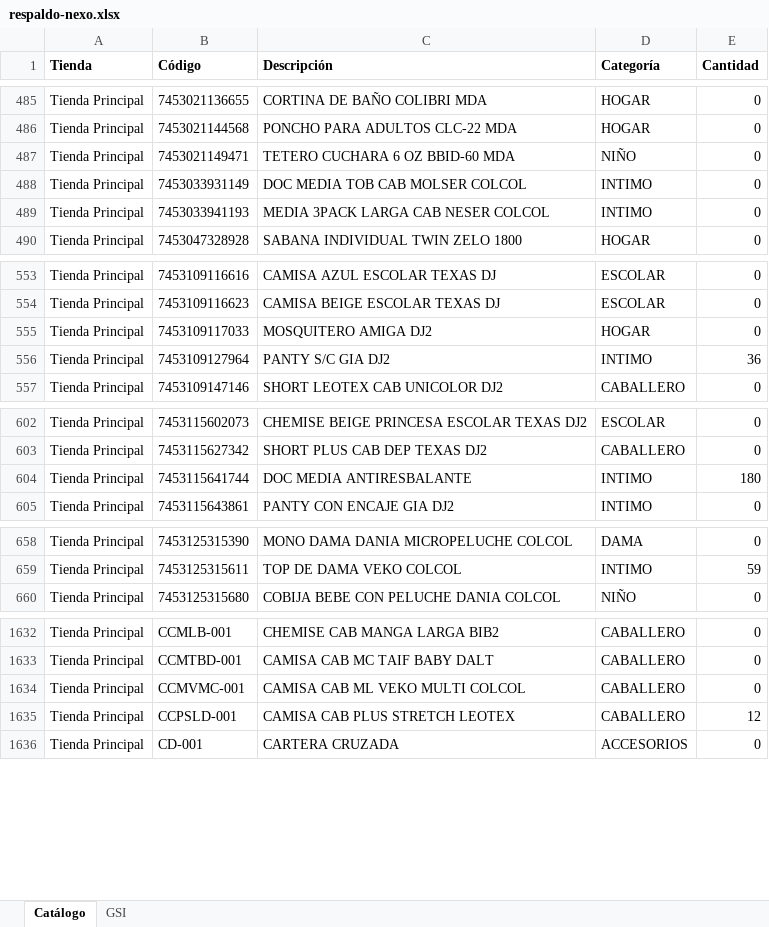
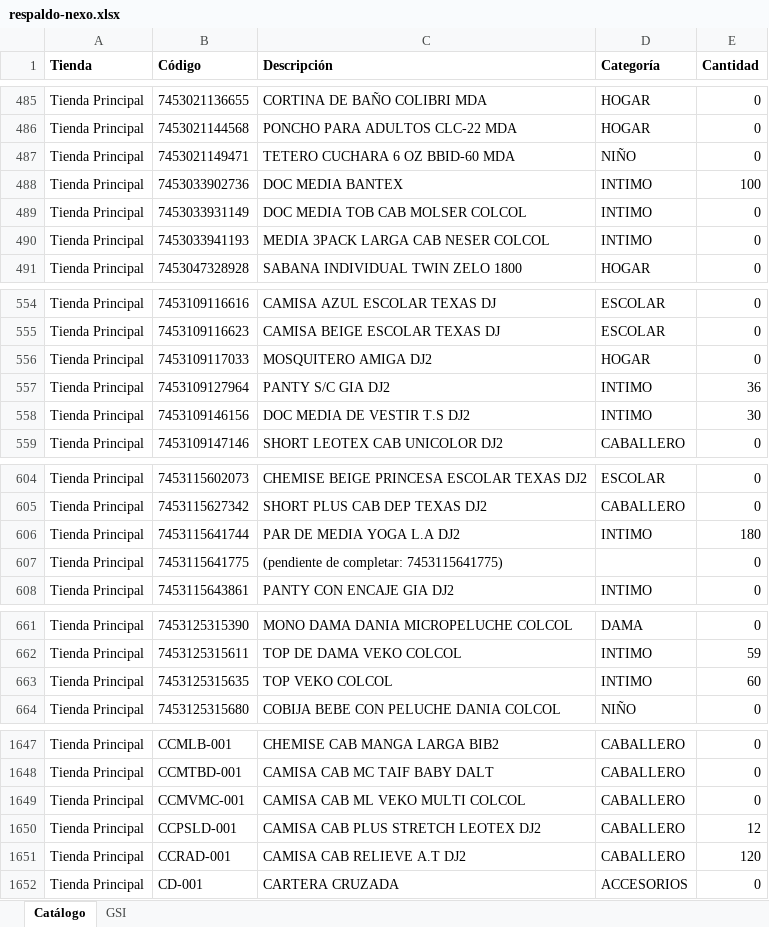
Before and after one commit to Anyer32/nexo-respaldo, an Excel workbook: respaldo-nexo.xlsx, sheet Catálogo, drawn as a sheet; only a part is shown, gaps mark what is left out; values as stored, in another font and other column widths than the file's, no borders; addresses are those after the commit; the diff covers the shown part only; the diff names each change by its address in the sheet, - before the commit and + after, or states it on an @@ line.

```diff
--- a/respaldo-nexo.xlsx (sheet Catálogo)
+++ b/respaldo-nexo.xlsx (sheet Catálogo)
+row 488: Tienda Principal | 7453033902736 | DOC MEDIA BANTEX | INTIMO | 100
+row 558: Tienda Principal | 7453109146156 | DOC MEDIA DE VESTIR T.S DJ2 | INTIMO | 30
-C606 (Descripción): DOC MEDIA ANTIRESBALANTE
+C606 (Descripción): PAR DE MEDIA YOGA L.A DJ2
+row 607: Tienda Principal | 7453115641775 | (pendiente de completar: 7453115641775) |  | 0
+row 663: Tienda Principal | 7453125315635 | TOP VEKO COLCOL | INTIMO | 60
-C1650 (Descripción): CAMISA CAB PLUS STRETCH LEOTEX
+C1650 (Descripción): CAMISA CAB PLUS STRETCH LEOTEX DJ2
+row 1651: Tienda Principal | CCRAD-001 | CAMISA CAB RELIEVE A.T DJ2 | CABALLERO | 120
```
Also changed, not shown: 19 added rows and 50 edited cells elsewhere in this sheet, sheet GSI.
